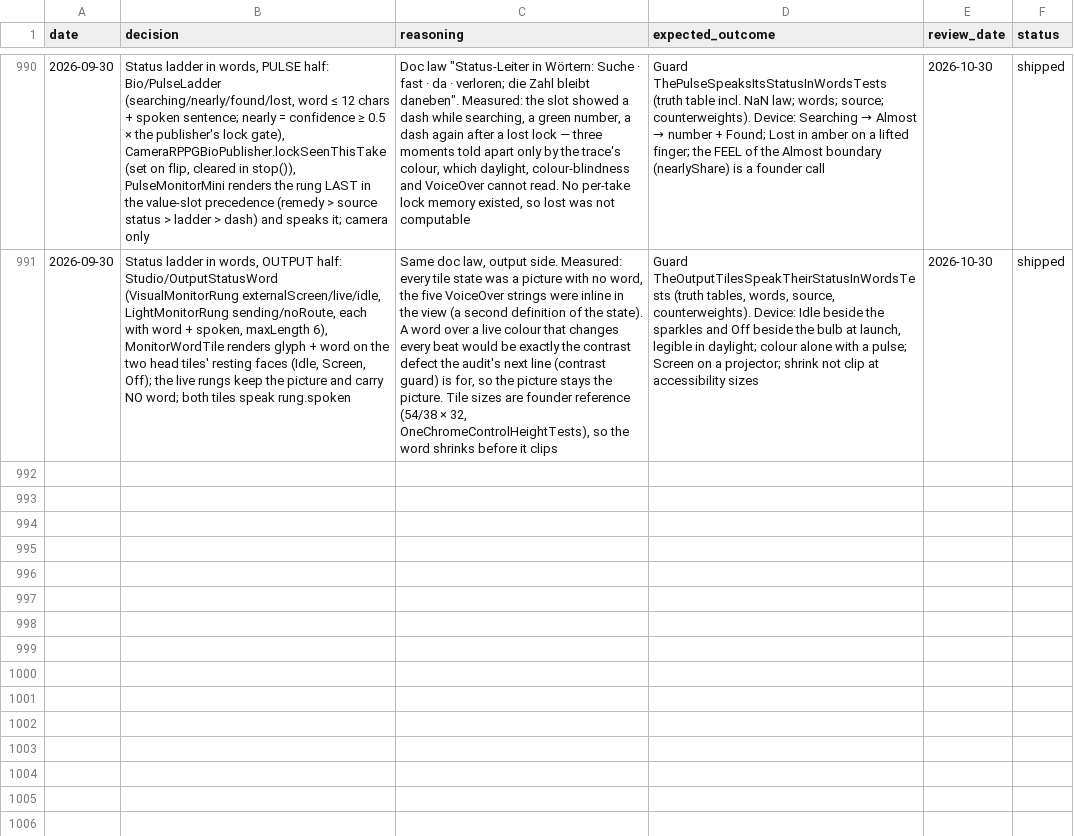
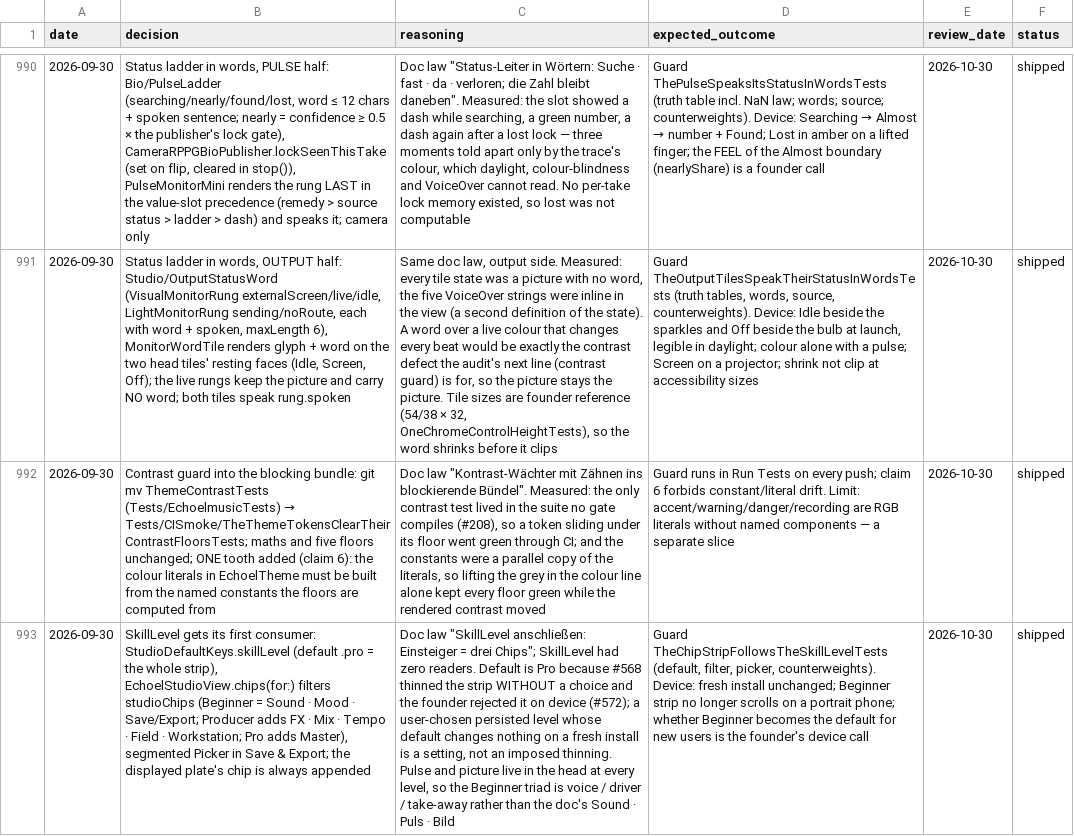
Before and after one commit to vibrationalforce/Echoelmusic, a CSV file: decisions.csv, drawn as a sheet; only a part is shown, gaps mark what is left out; the diff names each change by its address in the sheet, - before the commit and + after, or states it on an @@ line.

```diff
--- a/decisions.csv
+++ b/decisions.csv
+row 992: 2026-09-30 | Contrast guard into the blocking bundle: git mv ThemeContrastTests (Tests/EchoelmusicTests) → Tests/CISmoke/TheThemeTokensClearTheirContrastFloorsTests; maths and five floors unchanged; ONE tooth added (claim 6): the colour literals in EchoelTheme must be built from the named constants the floors are computed from | Doc law "Kontrast-Wächter mit Zähnen ins blockierende Bündel". Measured: the only contrast test lived in the suite no gate compiles (#208), so a token sliding under its floor went green through CI; and the constants were a parallel copy of the literals, so lifting the grey in the colour line alone kept every floor green while the rendered contrast moved | Guard runs in Run Tests on every push; claim 6 forbids constant/literal drift. Limit: accent/warning/danger/recording are RGB literals without named components — a separate slice | 2026-10-30 | shipped
+row 993: 2026-09-30 | SkillLevel gets its first consumer: StudioDefaultKeys.skillLevel (default .pro = the whole strip), EchoelStudioView.chips(for:) filters studioChips (Beginner = Sound · Mood · Save/Export; Producer adds FX · Mix · Tempo · Field · Workstation; Pro adds Master), segmented Picker in Save & Export; the displayed plate's chip is always appended | Doc law "SkillLevel anschließen: Einsteiger = drei Chips"; SkillLevel had zero readers. Default is Pro because #568 thinned the strip WITHOUT a choice and the founder rejected it on device (#572); a user-chosen persisted level whose default changes nothing on a fresh install is a setting, not an imposed thinning. Pulse and picture live in the head at every level, so the Beginner triad is voice / driver / take-away rather than the doc's Sound · Puls · Bild | Guard TheChipStripFollowsTheSkillLevelTests (default, filter, picker, counterweights). Device: fresh install unchanged; Beginner strip no longer scrolls on a portrait phone; whether Beginner becomes the default for new users is the founder's device call | 2026-10-30 | shipped
```
Also changed, not shown: 2 other files.
